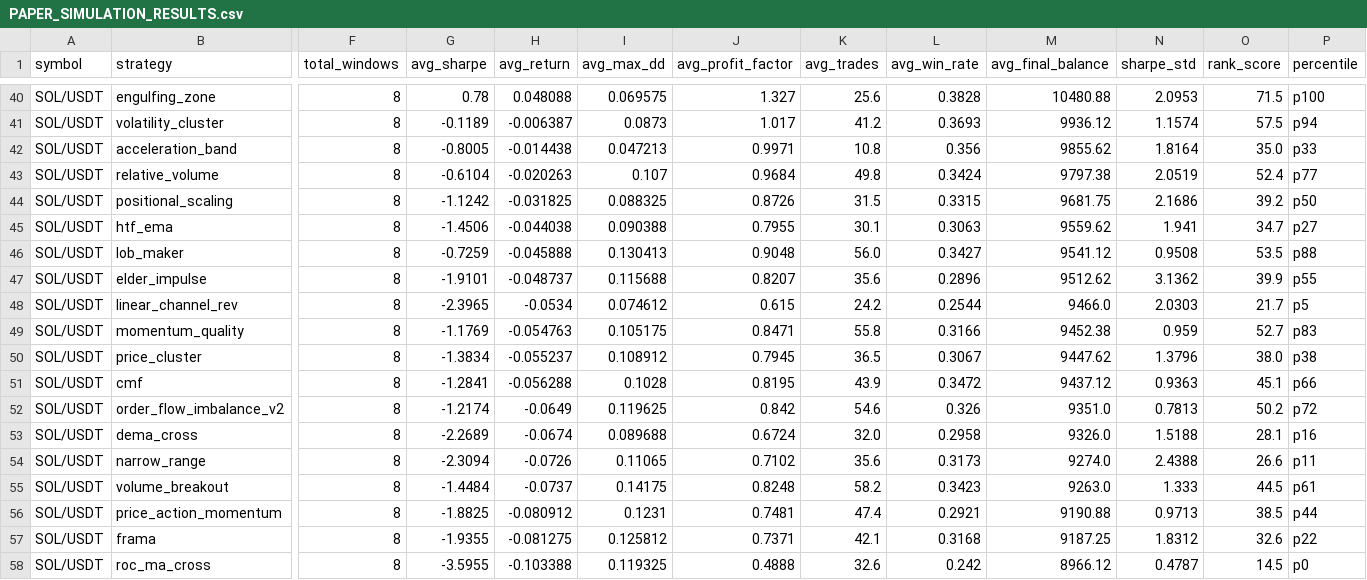
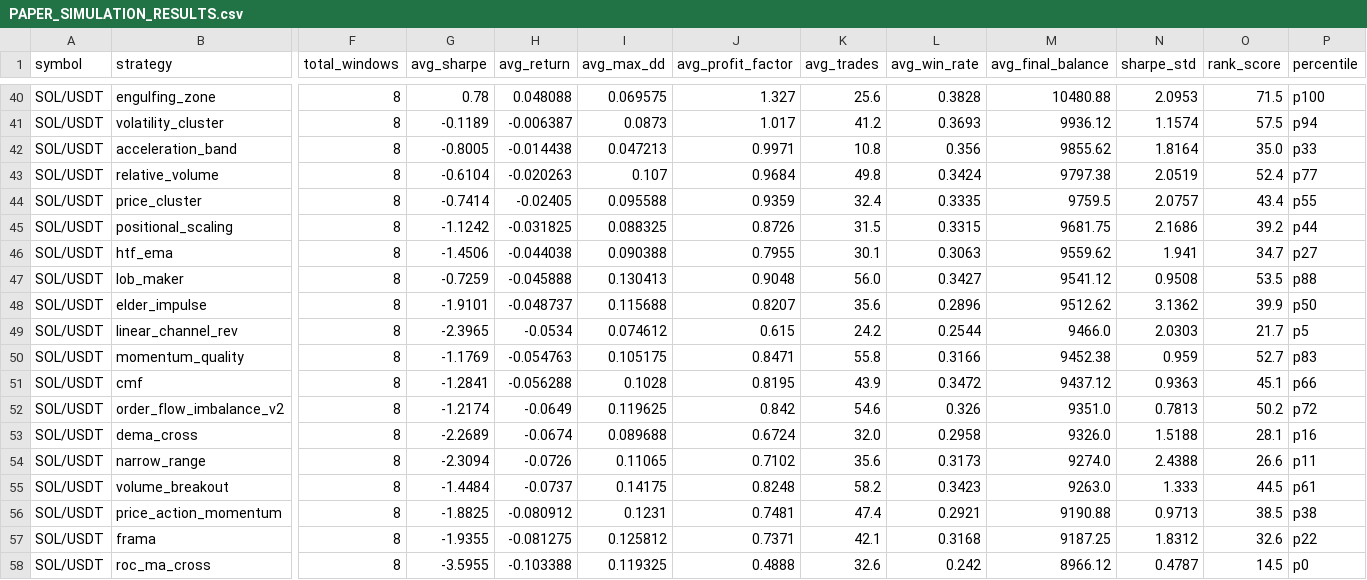
Before and after one commit to tjgus108/Trading, a CSV file: .claude-state/PAPER_SIMULATION_RESULTS.csv, drawn as a sheet; only a part is shown, gaps mark what is left out; removed rows and columns are numbered as before the commit, all else as after; rows hold the shown columns only; the diff covers the shown part only; the diff names each change by its address in the sheet, - before the commit and + after, or states it on an @@ line.

```diff
--- a/.claude-state/PAPER_SIMULATION_RESULTS.csv
+++ b/.claude-state/PAPER_SIMULATION_RESULTS.csv
+row 44: SOL/USDT | price_cluster | 8 | -0.7414 | -0.02405 | 0.095588 | 0.9359 | 32.4 | 0.3335 | 9759.5 | 2.0757 | 43.4 | p55
-P45 (percentile): p50
+P45 (percentile): p44
-P48 (percentile): p55
+P48 (percentile): p50
-row 50: SOL/USDT | price_cluster | 8 | -1.3834 | -0.055237 | 0.108912 | 0.7945 | 36.5 | 0.3067 | 9447.62 | 1.3796 | 38.0 | p38
-P56 (percentile): p44
+P56 (percentile): p38
```
Also changed, not shown: 2 added rows, 2 removed rows and 38 edited cells elsewhere in this file, 9 other files.
